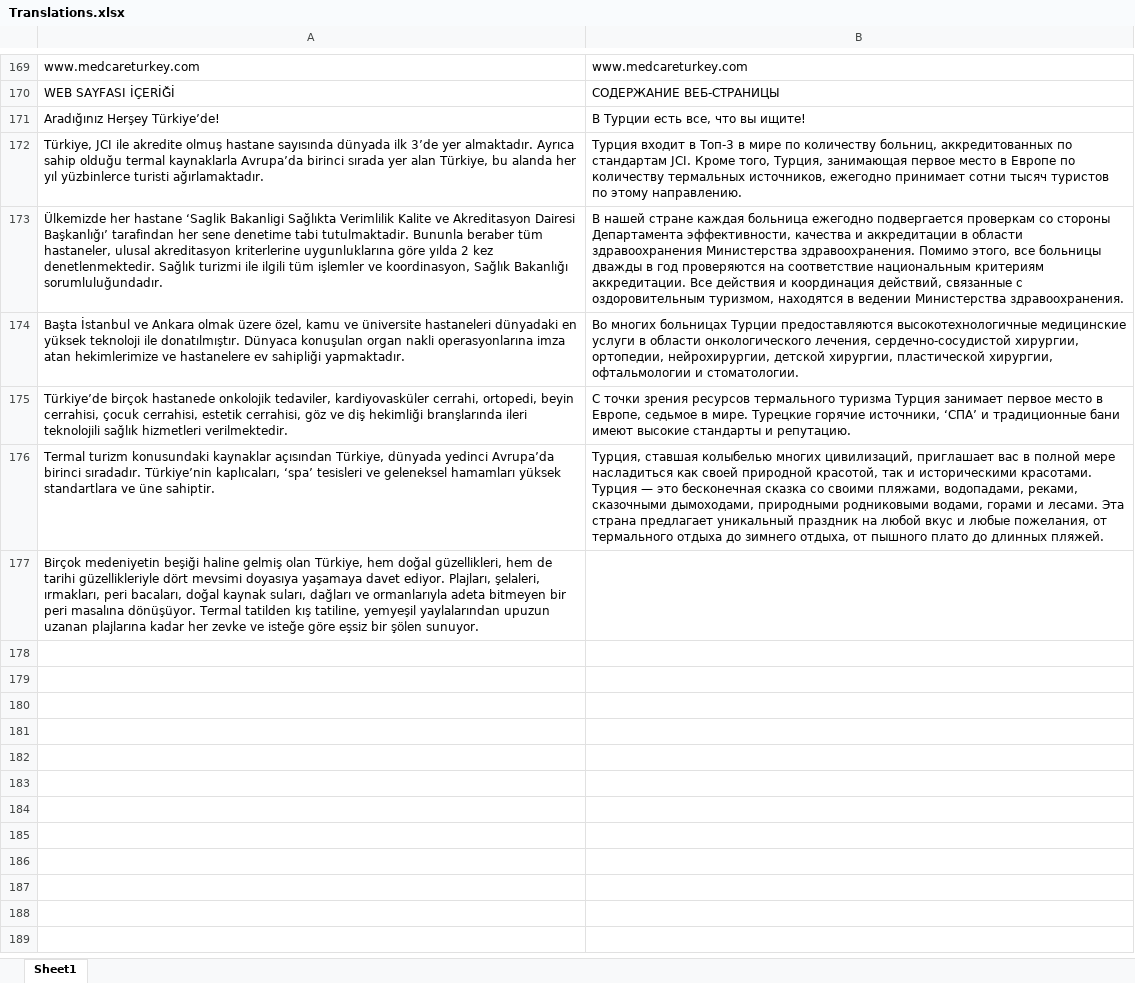
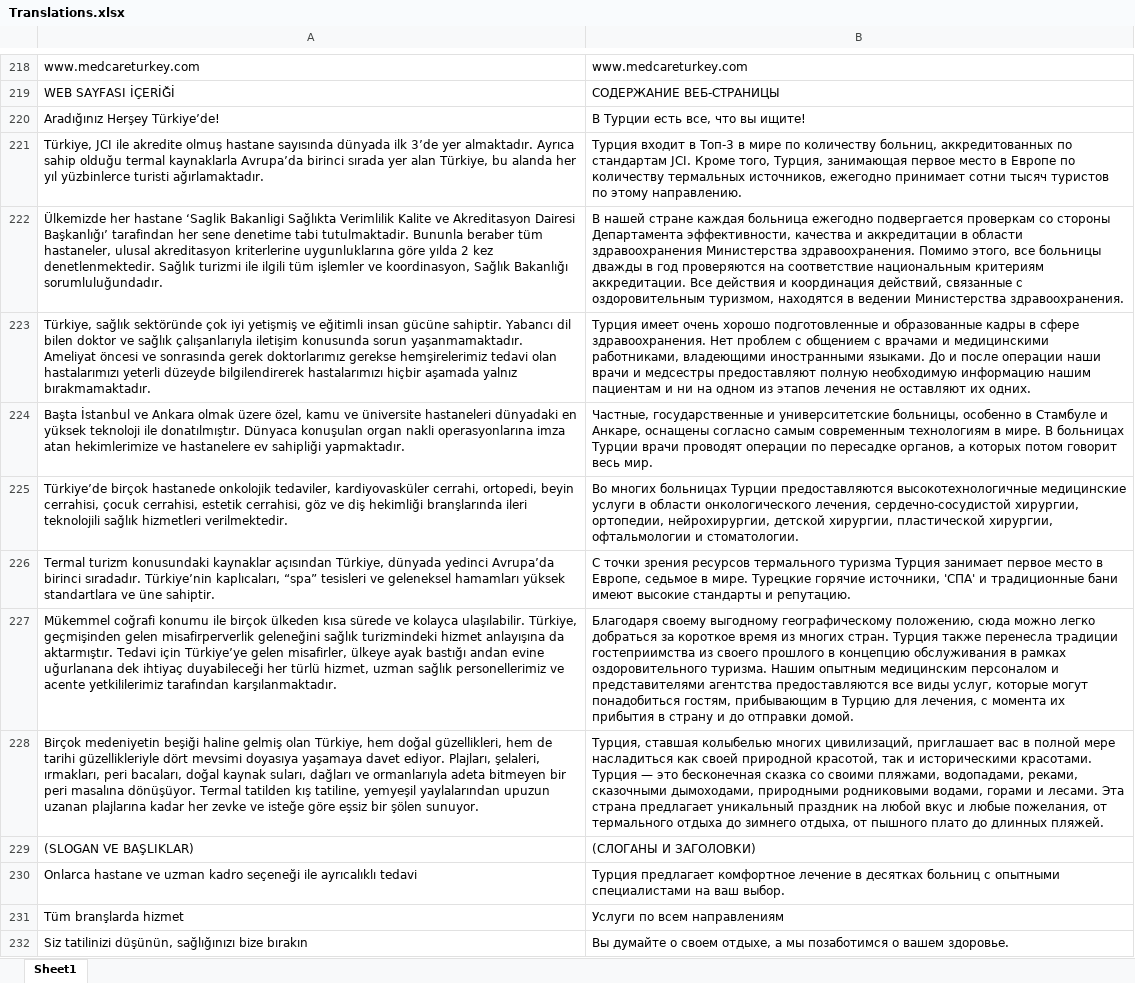
Before and after one commit to cagatayy94/text-replacer, an Excel workbook: src/main/resources/original/Translations.xlsx, sheet Sheet1, drawn as a sheet; only a part is shown, gaps mark what is left out; values as stored, in another font and other column widths than the file's, no borders; addresses are those after the commit; the diff covers the shown part only; the diff names each change by its address in the sheet, - before the commit and + after, or states it on an @@ line.

```diff
--- a/src/main/resources/original/Translations.xlsx (sheet Sheet1)
+++ b/src/main/resources/original/Translations.xlsx (sheet Sheet1)
+row 223: Türkiye, sağlık sektöründe çok iyi yetişmiş ve eğitimli insan gücüne sahiptir. Yabancı dil bilen doktor ve sağlık çalışanlarıyla iletişim konusunda sorun yaşanmamaktadır. Ameliyat öncesi ve sonrasında gerek doktorlarımız gerekse hemşirelerimiz tedavi olan hastalarımızı yeterli düzeyde bilgilendirerek hastalarımızı hiçbir aşamada yalnız bırakmamaktadır. | Турция имеет очень хорошо подготовленные и образованные кадры в сфере здравоохранения. Нет проблем с общением с врачами и медицинскими работниками, владеющими иностранными языками. До и после операции наши врачи и медсестры предоставляют полную необходимую информацию нашим пациентам и ни на одном из этапов лечения не оставляют их одних.
-B224: Во многих больницах Турции предоставляются высокотехнологичные медицинские услуги в области онкологического лечения, сердечно-сосудистой хирургии, ортопедии, нейрохирургии, детской хирургии, пластической хирургии, офтальмологии и стоматологии.
+B224: Частные, государственные и университетские больницы, особенно в Стамбуле и Анкаре, оснащены согласно самым современным технологиям в мире. В больницах Турции врачи проводят операции по пересадке органов, а которых потом говорит весь мир.
-B225: С точки зрения ресурсов термального туризма Турция занимает первое место в Европе, седьмое в мире. Турецкие горячие источники, ‘СПА’ и традиционные бани имеют высокие стандарты и репутацию.
+B225: Во многих больницах Турции предоставляются высокотехнологичные медицинские услуги в области онкологического лечения, сердечно-сосудистой хирургии, ортопедии, нейрохирургии, детской хирургии, пластической хирургии, офтальмологии и стоматологии.
-A226: …Türkiye’nin kaplıcaları, ‘spa’ tesisleri ve…
+A226: …Türkiye’nin kaplıcaları, “spa” tesisleri ve…
-B226: Турция, ставшая колыбелью многих цивилизаций, приглашает вас в полной мере насладиться как своей природной красотой, так и историческими красотами. Турция — это бесконечная сказка со своими пляжами, водопадами, реками, сказочными дымоходами, природными родниковыми водами, горами и лесами. Эта страна предлагает уникальный праздник на любой вкус и любые пожелания, от термального отдыха до зимнего отдыха, от пышного плато до длинных пляжей.
+B226: С точки зрения ресурсов термального туризма Турция занимает первое место в Европе, седьмое в мире. Турецкие горячие источники, 'СПА' и традиционные бани имеют высокие стандарты и репутацию.
+row 227: Mükemmel coğrafi konumu ile birçok ülkeden kısa sürede ve kolayca ulaşılabilir. Türkiye, geçmişinden gelen misafirperverlik geleneğini sağlık turizmindeki hizmet anlayışına da aktarmıştır. Tedavi için Türkiye’ye gelen misafirler, ülkeye ayak bastığı andan evine uğurlanana dek ihtiyaç duyabileceği her türlü hizmet, uzman sağlık personellerimiz ve acente yetkililerimiz tarafından karşılanmaktadır. | Благодаря своему выгодному географическому положению, сюда можно легко добраться за короткое время из многих стран. Турция также перенесла традиции гостеприимства из своего прошлого в концепцию обслуживания в рамках оздоровительного туризма. Нашим опытным медицинским персоналом и представителями агентства предоставляются все виды услуг, которые могут понадобиться гостям, прибывающим в Турцию для лечения, с момента их прибытия в страну и до отправки домой.
-B228: (empty)
+B228: Турция, ставшая колыбелью многих цивилизаций, приглашает вас в полной мере насладиться как своей природной красотой, так и историческими красотами. Турция — это бесконечная сказка со своими пляжами, водопадами, реками, сказочными дымоходами, природными родниковыми водами, горами и лесами. Эта страна предлагает уникальный праздник на любой вкус и любые пожелания, от термального отдыха до зимнего отдыха, от пышного плато до длинных пляжей.
+row 229: (SLOGAN VE BAŞLIKLAR) | (СЛОГАНЫ И ЗАГОЛОВКИ)
+row 230: Onlarca hastane ve uzman kadro seçeneği ile ayrıcalıklı tedavi | Турция предлагает комфортное лечение в десятках больниц с опытными специалистами на ваш выбор.
+row 231: Tüm branşlarda hizmet | Услуги по всем направлениям
+row 232: Siz tatilinizi düşünün, sağlığınızı bize bırakın | Вы думайте о своем отдыхе, а мы позаботимся о вашем здоровье.
```
Also changed, not shown: 709 added rows, 1 removed row and 36 edited cells elsewhere in this sheet, 2 other files.
